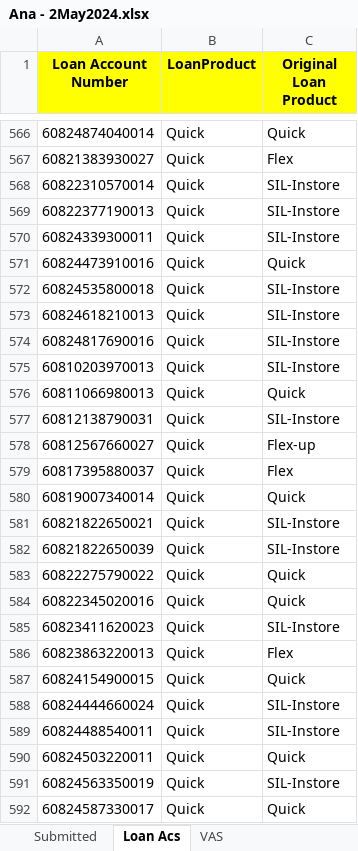
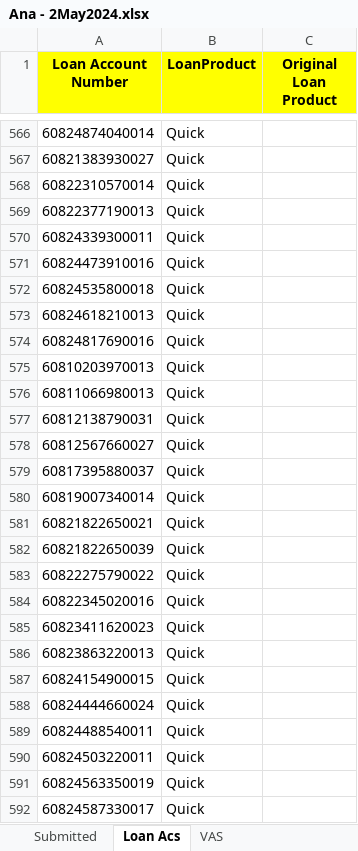
Before and after one commit to dchakroborti-tonik/Loan_account_tagging, an Excel workbook: DatatoShare/Ana - 2May2024.xlsx, sheet Loan Acs, drawn as a sheet; only a part is shown, gaps mark what is left out; values as stored, in another font and other column widths than the file's, no borders; the diff covers the shown part only; the diff names each change by its address in the sheet, - before the commit and + after, or states it on an @@ line.

```diff
--- a/DatatoShare/Ana - 2May2024.xlsx (sheet Loan Acs)
+++ b/DatatoShare/Ana - 2May2024.xlsx (sheet Loan Acs)
-C566 (Original Loan Product): Quick
+C566 (Original Loan Product): (empty)
-C567 (Original Loan Product): Flex
+C567 (Original Loan Product): (empty)
-C568:C570 (Original Loan Product): SIL-Instore
+C568:C570 (Original Loan Product): (empty)
-C571 (Original Loan Product): Quick
+C571 (Original Loan Product): (empty)
-C572:C575 (Original Loan Product): SIL-Instore
+C572:C575 (Original Loan Product): (empty)
-C576 (Original Loan Product): Quick
+C576 (Original Loan Product): (empty)
-C577 (Original Loan Product): SIL-Instore
+C577 (Original Loan Product): (empty)
-C578 (Original Loan Product): Flex-up
+C578 (Original Loan Product): (empty)
-C579 (Original Loan Product): Flex
+C579 (Original Loan Product): (empty)
-C580 (Original Loan Product): Quick
+C580 (Original Loan Product): (empty)
-C581:C582 (Original Loan Product): SIL-Instore
+C581:C582 (Original Loan Product): (empty)
-C583:C584 (Original Loan Product): Quick
+C583:C584 (Original Loan Product): (empty)
-C585 (Original Loan Product): SIL-Instore
+C585 (Original Loan Product): (empty)
-C586 (Original Loan Product): Flex
+C586 (Original Loan Product): (empty)
-C587 (Original Loan Product): Quick
+C587 (Original Loan Product): (empty)
-C588:C589 (Original Loan Product): SIL-Instore
+C588:C589 (Original Loan Product): (empty)
-C590 (Original Loan Product): Quick
+C590 (Original Loan Product): (empty)
-C591 (Original Loan Product): SIL-Instore
+C591 (Original Loan Product): (empty)
-C592 (Original Loan Product): Quick
+C592 (Original Loan Product): (empty)
```
Also changed, not shown: 756 edited cells elsewhere in this sheet, 1 other file.
